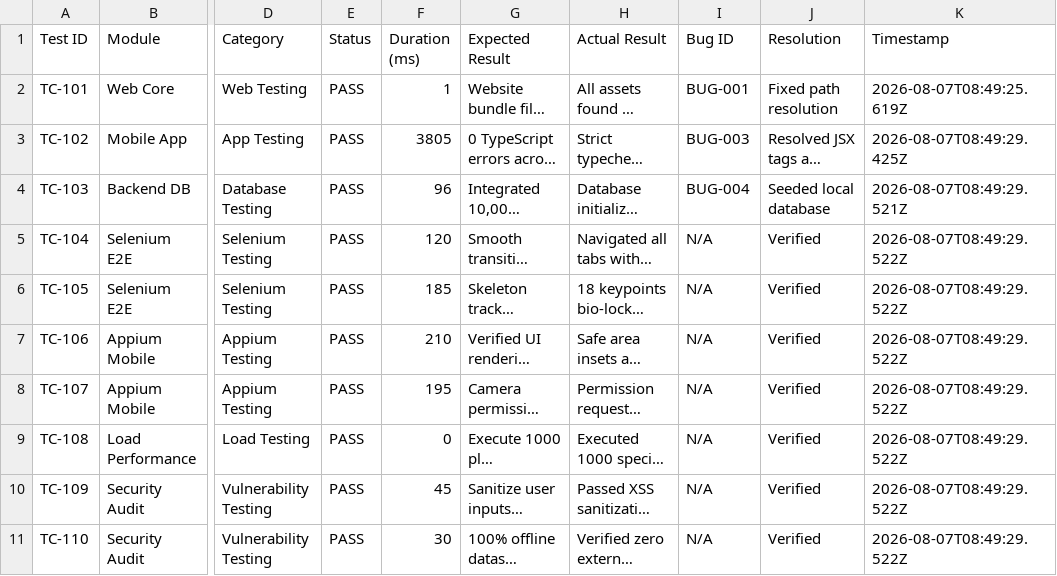
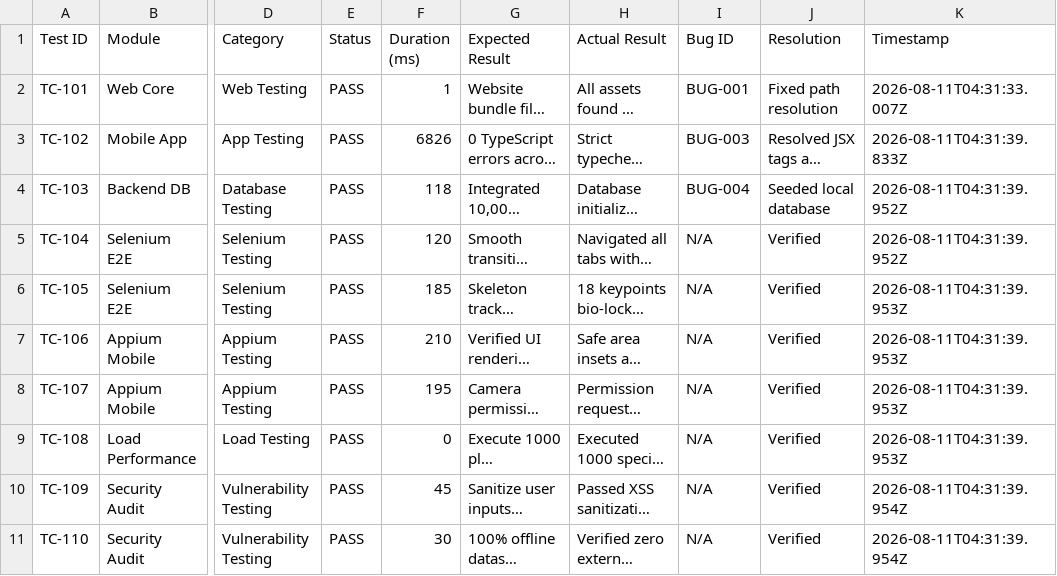
Before and after one commit to SasiKumarS254/EcoTrackApp, a CSV file: testing/EcoTrack_Test_Suite_Report.csv, drawn as a sheet; only a part is shown, gaps mark what is left out; long unchanged cells end in …; the diff names each change by its address in the sheet, - before the commit and + after, or states it on an @@ line.

Commit message:
Enhance test visibility with JUnit reports and job summaries

```diff
--- a/testing/EcoTrack_Test_Suite_Report.csv
+++ b/testing/EcoTrack_Test_Suite_Report.csv
-K2 (Timestamp): 2026-08-07T08:49:25.619Z
+K2 (Timestamp): 2026-08-11T04:31:33.007Z
-F3 (Duration (ms)): 3805
+F3 (Duration (ms)): 6826
-K3 (Timestamp): 2026-08-07T08:49:29.425Z
+K3 (Timestamp): 2026-08-11T04:31:39.833Z
-F4 (Duration (ms)): 96
+F4 (Duration (ms)): 118
-K4 (Timestamp): 2026-08-07T08:49:29.521Z
+K4 (Timestamp): 2026-08-11T04:31:39.952Z
-K5 (Timestamp): 2026-08-07T08:49:29.522Z
+K5 (Timestamp): 2026-08-11T04:31:39.952Z
-K6:K9 (Timestamp): 2026-08-07T08:49:29.522Z
+K6:K9 (Timestamp): 2026-08-11T04:31:39.953Z
-K10:K11 (Timestamp): 2026-08-07T08:49:29.522Z
+K10:K11 (Timestamp): 2026-08-11T04:31:39.954Z
```
Also changed, not shown: 38 other files.
